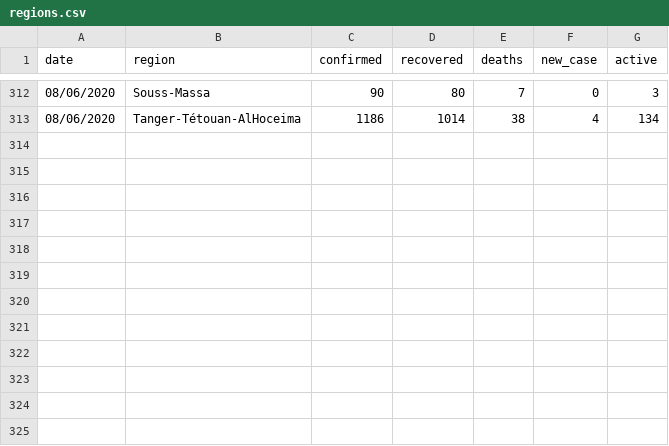
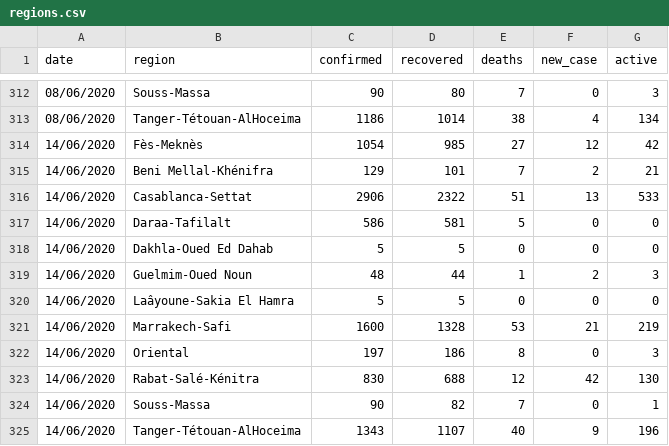
Before and after one commit to chichak/Covid_data_morocco, a CSV file: regions.csv, drawn as a sheet; only a part is shown, gaps mark what is left out.

Commit message:
Update regions.csv

```diff
--- a/regions.csv
+++ b/regions.csv
@@ -313 +313,13 @@
 08/06/2020,Tanger-Tétouan-AlHoceima,1186,1014,38,4,134
+14/06/2020,Fès-Meknès,1054,985,27,12,42
+14/06/2020,Beni Mellal-Khénifra,129,101,7,2,21
+14/06/2020,Casablanca-Settat,2906,2322,51,13,533
+14/06/2020,Daraa-Tafilalt,586,581,5,0,0
+14/06/2020,Dakhla-Oued Ed Dahab,5,5,0,0,0
+14/06/2020,Guelmim-Oued Noun,48,44,1,2,3
+14/06/2020,Laâyoune-Sakia El Hamra,5,5,0,0,0
+14/06/2020,Marrakech-Safi,1600,1328,53,21,219
+14/06/2020,Oriental,197,186,8,0,3
+14/06/2020,Rabat-Salé-Kénitra,830,688,12,42,130
+14/06/2020,Souss-Massa,90,82,7,0,1
+14/06/2020,Tanger-Tétouan-AlHoceima,1343,1107,40,9,196
```
